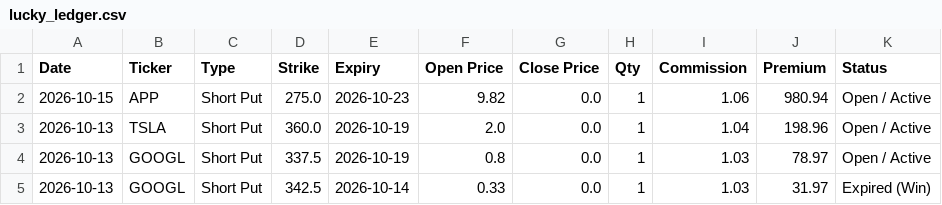
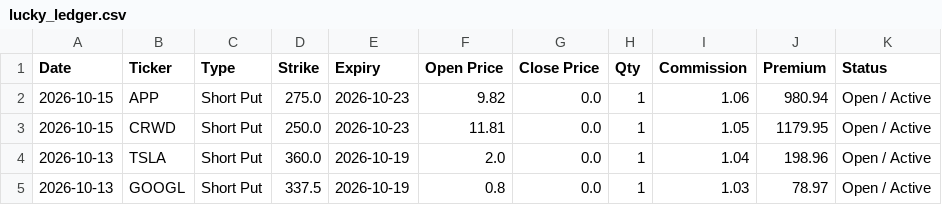
Before and after one commit to wongtszzz/lucky-lab, a CSV file: lucky_ledger.csv, drawn as a sheet; only a part is shown; the shorter side is filled out with more unchanged rows.

Commit message:
Ledger Auto-Sync: 2026-10-15 14:17:01

```diff
--- a/lucky_ledger.csv
+++ b/lucky_ledger.csv
@@ -2,2 +2,3 @@ Date,Ticker,Type,Strike,Expiry,Open Price,Close Price,Qty,Commission,Premium,Sta
 2026-10-15,APP,Short Put,275.0,2026-10-23,9.82,0.0,1,1.06,980.94,Open / Active
+2026-10-15,CRWD,Short Put,250.0,2026-10-23,11.81,0.0,1,1.05,1179.95,Open / Active
 2026-10-13,TSLA,Short Put,360.0,2026-10-19,2.0,0.0,1,1.04,198.96,Open / Active
```
